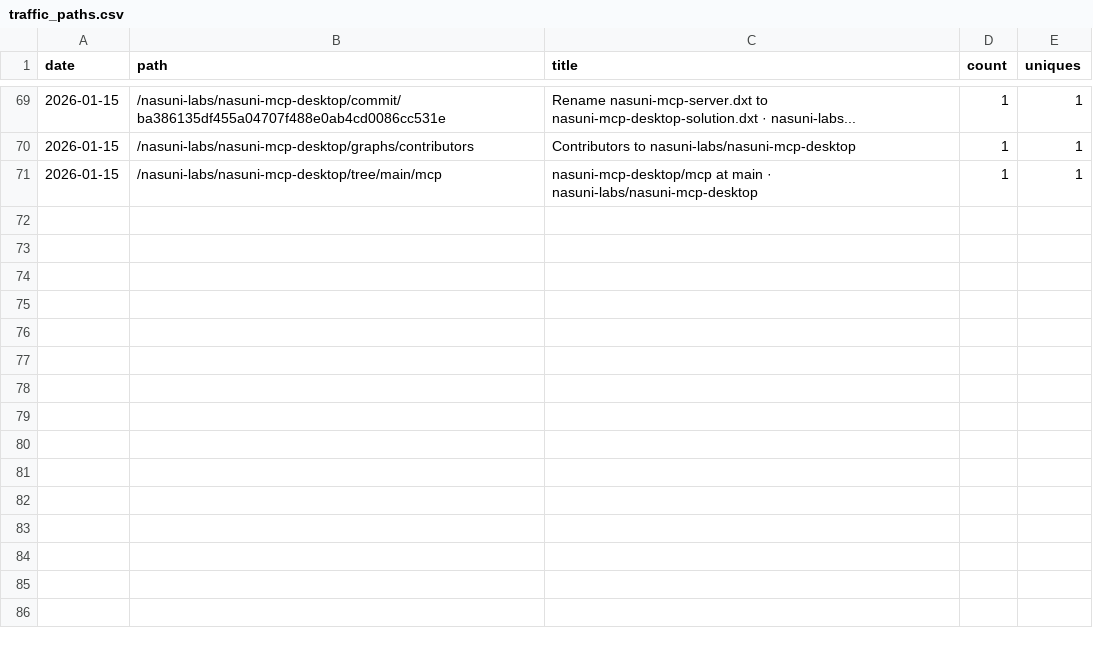
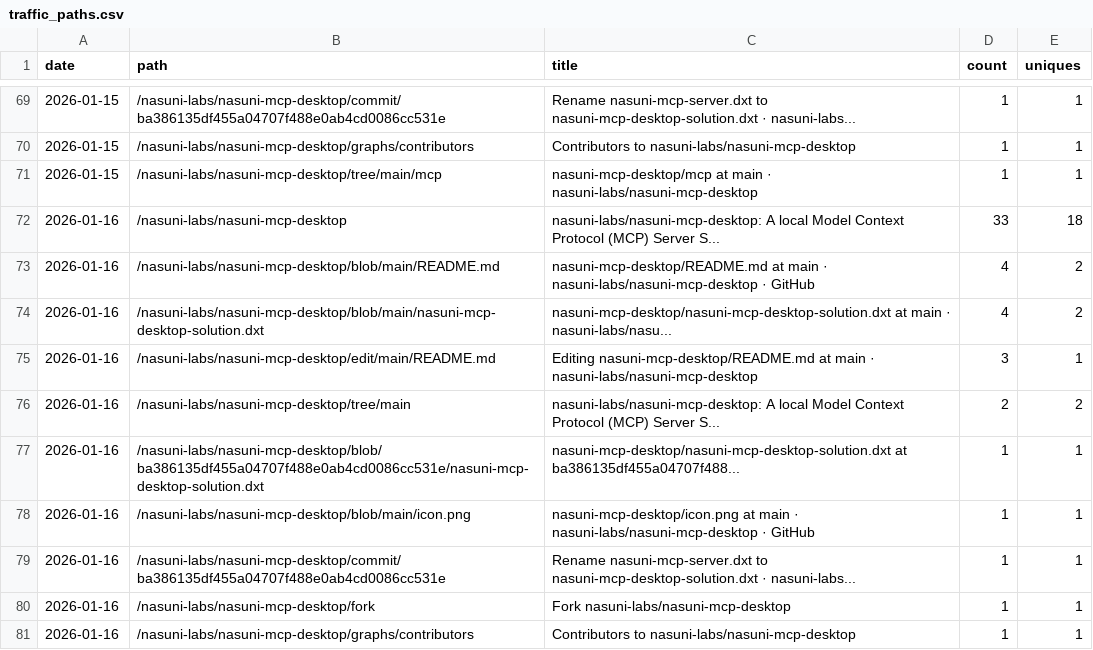
Before and after one commit to nasuni-labs/nasuni-mcp-desktop, a CSV file: data/traffic_paths.csv, drawn as a sheet; only a part is shown, gaps mark what is left out; the diff names each change by its address in the sheet, - before the commit and + after, or states it on an @@ line.

```diff
--- a/data/traffic_paths.csv
+++ b/data/traffic_paths.csv
+row 72: 2026-01-16 | /nasuni-labs/nasuni-mcp-desktop | nasuni-labs/nasuni-mcp-desktop: A local Model Context Protocol (MCP) Server S... | 33 | 18
+row 73: 2026-01-16 | /nasuni-labs/nasuni-mcp-desktop/blob/main/README.md | nasuni-mcp-desktop/README.md at main · nasuni-labs/nasuni-mcp-desktop · GitHub | 4 | 2
+row 74: 2026-01-16 | /nasuni-labs/nasuni-mcp-desktop/blob/main/nasuni-mcp-desktop-solution.dxt | nasuni-mcp-desktop/nasuni-mcp-desktop-solution.dxt at main · nasuni-labs/nasu... | 4 | 2
+row 75: 2026-01-16 | /nasuni-labs/nasuni-mcp-desktop/edit/main/README.md | Editing nasuni-mcp-desktop/README.md at main · nasuni-labs/nasuni-mcp-desktop | 3 | 1
+row 76: 2026-01-16 | /nasuni-labs/nasuni-mcp-desktop/tree/main | nasuni-labs/nasuni-mcp-desktop: A local Model Context Protocol (MCP) Server S... | 2 | 2
+row 77: 2026-01-16 | /nasuni-labs/nasuni-mcp-desktop/blob/ba386135df455a04707f488e0ab4cd0086cc531e/nasuni-mcp-desktop-solution.dxt | nasuni-mcp-desktop/nasuni-mcp-desktop-solution.dxt at ba386135df455a04707f488... | 1 | 1
+row 78: 2026-01-16 | /nasuni-labs/nasuni-mcp-desktop/blob/main/icon.png | nasuni-mcp-desktop/icon.png at main · nasuni-labs/nasuni-mcp-desktop · GitHub | 1 | 1
+row 79: 2026-01-16 | /nasuni-labs/nasuni-mcp-desktop/commit/ba386135df455a04707f488e0ab4cd0086cc531e | Rename nasuni-mcp-server.dxt to nasuni-mcp-desktop-solution.dxt · nasuni-labs... | 1 | 1
+row 80: 2026-01-16 | /nasuni-labs/nasuni-mcp-desktop/fork | Fork nasuni-labs/nasuni-mcp-desktop | 1 | 1
+row 81: 2026-01-16 | /nasuni-labs/nasuni-mcp-desktop/graphs/contributors | Contributors to nasuni-labs/nasuni-mcp-desktop | 1 | 1
```
Also changed, not shown: data/traffic_clones.csv, data/traffic_referrers.csv, 1 other file.
